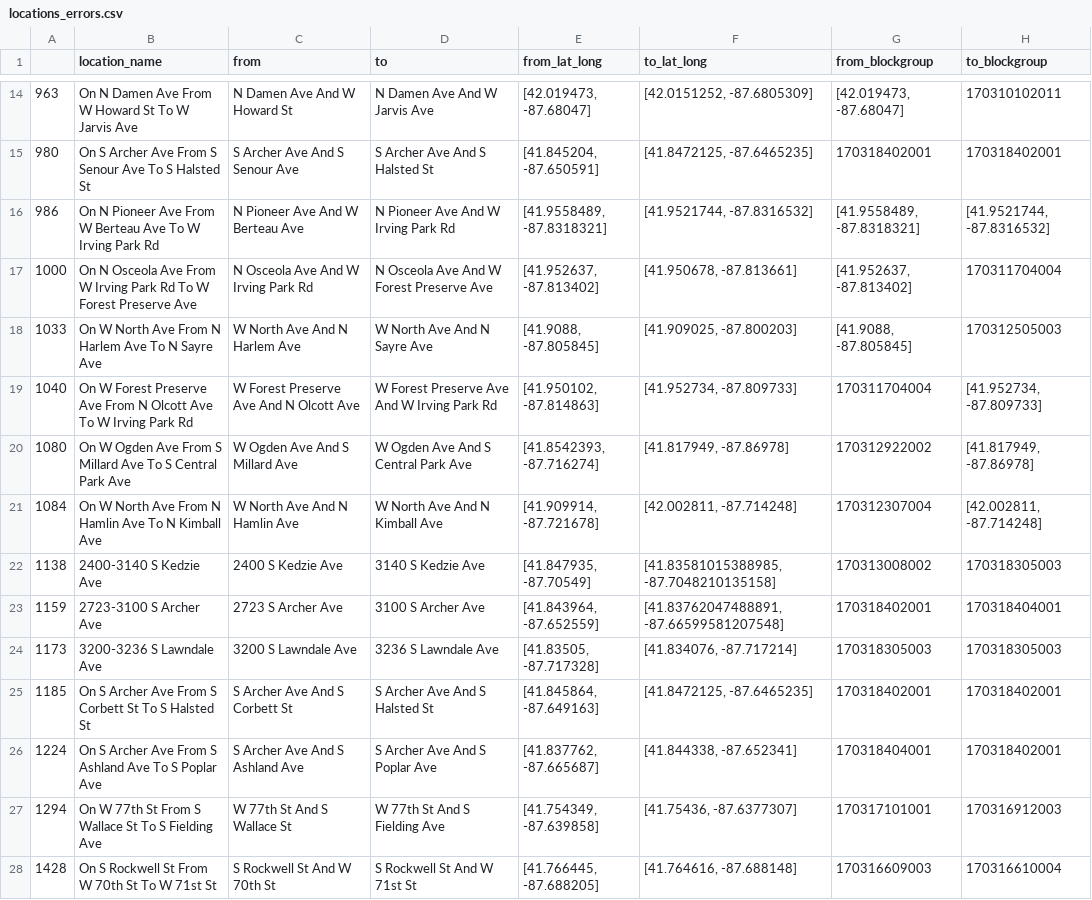
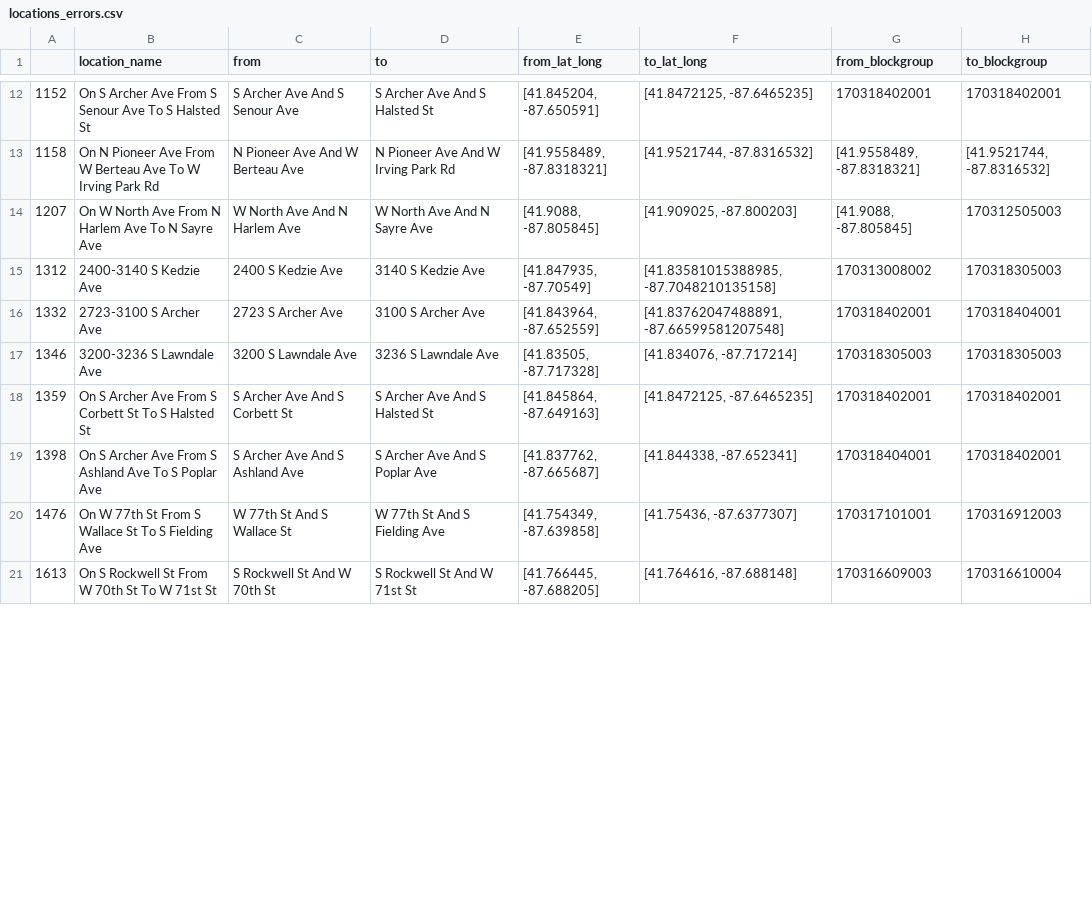
Before and after one commit to Center-for-Neighborhood-Technology/Sewage_Infrastructure_Funding, a CSV file: Parse_Sewage_Locations/Parse_Sewage_Locations/locations_errors.csv, drawn as a sheet; only a part is shown, gaps mark what is left out; the diff covers the shown part only.

```diff
--- a/Parse_Sewage_Locations/Parse_Sewage_Locations/locations_errors.csv
+++ b/Parse_Sewage_Locations/Parse_Sewage_Locations/locations_errors.csv
@@ -14,15 +12,10 @@
-963,On N Damen Ave From W Howard St To W Jarvis Ave,N Damen Ave And W Howard St,N Damen Ave And W Jarvis Ave,"[42.019473, -87.68047]","[42.0151252, -87.6805309]","[42.019473, -87.68047]",170310102011
-980,On S Archer Ave From S Senour Ave To S Halsted St,S Archer Ave And S Senour Ave,S Archer Ave And S Halsted St,"[41.845204, -87.650591]","[41.8472125, -87.6465235]",170318402001,170318402001
-986,On N Pioneer Ave From W Berteau Ave To W Irving Park Rd,N Pioneer Ave And W Berteau Ave,N Pioneer Ave And W Irving Park Rd,"[41.9558489, -87.8318321]","[41.9521744, -87.8316532]","[41.9558489, -87.8318321]","[41.9521744, -87.8316532]"
-1000,On N Osceola Ave From W Irving Park Rd To W Forest Preserve Ave,N Osceola Ave And W Irving Park Rd,N Osceola Ave And W Forest Preserve Ave,"[41.952637, -87.813402]","[41.950678, -87.813661]","[41.952637, -87.813402]",170311704004
-1033,On W North Ave From N Harlem Ave To N Sayre Ave,W North Ave And N Harlem Ave,W North Ave And N Sayre Ave,"[41.9088, -87.805845]","[41.909025, -87.800203]","[41.9088, -87.805845]",170312505003
-1040,On W Forest Preserve Ave From N Olcott Ave To W Irving Park Rd,W Forest Preserve Ave And N Olcott Ave,W Forest Preserve Ave And W Irving Park Rd,"[41.950102, -87.814863]","[41.952734, -87.809733]",170311704004,"[41.952734, -87.809733]"
-1080,On W Ogden Ave From S Millard Ave To S Central Park Ave,W Ogden Ave And S Millard Ave,W Ogden Ave And S Central Park Ave,"[41.8542393, -87.716274]","[41.817949, -87.86978]",170312922002,"[41.817949, -87.86978]"
-1084,On W North Ave From N Hamlin Ave To N Kimball Ave,W North Ave And N Hamlin Ave,W North Ave And N Kimball Ave,"[41.909914, -87.721678]","[42.002811, -87.714248]",170312307004,"[42.002811, -87.714248]"
-1138,2400-3140 S Kedzie Ave,2400 S Kedzie Ave,3140 S Kedzie Ave,"[41.847935, -87.70549]","[41.83581015388985, -87.7048210135158]",170313008002,170318305003
-1159,2723-3100 S Archer Ave,2723 S Archer Ave,3100 S Archer Ave,"[41.843964, -87.652559]","[41.83762047488891, -87.66599581207548]",170318402001,170318404001
-1173,3200-3236 S Lawndale Ave,3200 S Lawndale Ave,3236 S Lawndale Ave,"[41.83505, -87.717328]","[41.834076, -87.717214]",170318305003,170318305003
-1185,On S Archer Ave From S Corbett St To S Halsted St,S Archer Ave And S Corbett St,S Archer Ave And S Halsted St,"[41.845864, -87.649163]","[41.8472125, -87.6465235]",170318402001,170318402001
-1224,On S Archer Ave From S Ashland Ave To S Poplar Ave,S Archer Ave And S Ashland Ave,S Archer Ave And S Poplar Ave,"[41.837762, -87.665687]","[41.844338, -87.652341]",170318404001,170318402001
-1294,On W 77th St From S Wallace St To S Fielding Ave,W 77th St And S Wallace St,W 77th St And S Fielding Ave,"[41.754349, -87.639858]","[41.75436, -87.6377307]",170317101001,170316912003
-1428,On S Rockwell St From W 70th St To W 71st St,S Rockwell St And W 70th St,S Rockwell St And W 71st St,"[41.766445, -87.688205]","[41.764616, -87.688148]",170316609003,170316610004
+1152,On S Archer Ave From S Senour Ave To S Halsted St,S Archer Ave And S Senour Ave,S Archer Ave And S Halsted St,"[41.845204, -87.650591]","[41.8472125, -87.6465235]",170318402001,170318402001
+1158,On N Pioneer Ave From W Berteau Ave To W Irving Park Rd,N Pioneer Ave And W Berteau Ave,N Pioneer Ave And W Irving Park Rd,"[41.9558489, -87.8318321]","[41.9521744, -87.8316532]","[41.9558489, -87.8318321]","[41.9521744, -87.8316532]"
+1207,On W North Ave From N Harlem Ave To N Sayre Ave,W North Ave And N Harlem Ave,W North Ave And N Sayre Ave,"[41.9088, -87.805845]","[41.909025, -87.800203]","[41.9088, -87.805845]",170312505003
+1312,2400-3140 S Kedzie Ave,2400 S Kedzie Ave,3140 S Kedzie Ave,"[41.847935, -87.70549]","[41.83581015388985, -87.7048210135158]",170313008002,170318305003
+1332,2723-3100 S Archer Ave,2723 S Archer Ave,3100 S Archer Ave,"[41.843964, -87.652559]","[41.83762047488891, -87.66599581207548]",170318402001,170318404001
+1346,3200-3236 S Lawndale Ave,3200 S Lawndale Ave,3236 S Lawndale Ave,"[41.83505, -87.717328]","[41.834076, -87.717214]",170318305003,170318305003
+1359,On S Archer Ave From S Corbett St To S Halsted St,S Archer Ave And S Corbett St,S Archer Ave And S Halsted St,"[41.845864, -87.649163]","[41.8472125, -87.6465235]",170318402001,170318402001
+1398,On S Archer Ave From S Ashland Ave To S Poplar Ave,S Archer Ave And S Ashland Ave,S Archer Ave And S Poplar Ave,"[41.837762, -87.665687]","[41.844338, -87.652341]",170318404001,170318402001
+1476,On W 77th St From S Wallace St To S Fielding Ave,W 77th St And S Wallace St,W 77th St And S Fielding Ave,"[41.754349, -87.639858]","[41.75436, -87.6377307]",170317101001,170316912003
+1613,On S Rockwell St From W 70th St To W 71st St,S Rockwell St And W 70th St,S Rockwell St And W 71st St,"[41.766445, -87.688205]","[41.764616, -87.688148]",170316609003,170316610004
```
Also changed, not shown: 3 added rows, 8 removed rows and 27 edited cells elsewhere in this file, Parse_Sewage_Locations/Parse_Sewage_Locations/endpoints_w_correct_lat_long.csv, 13 other files.
